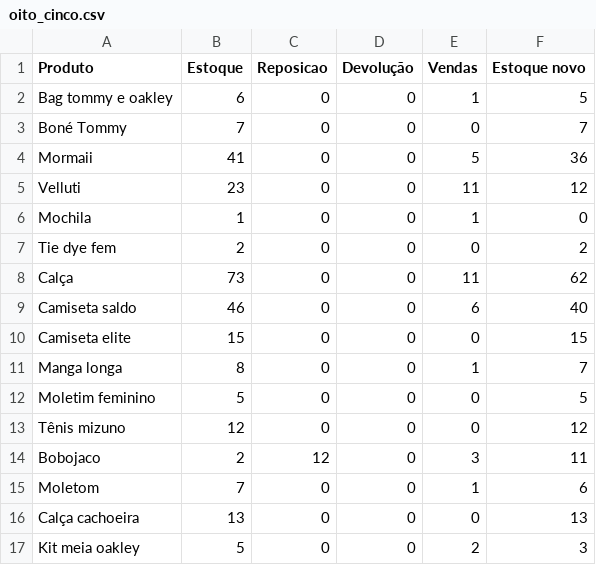
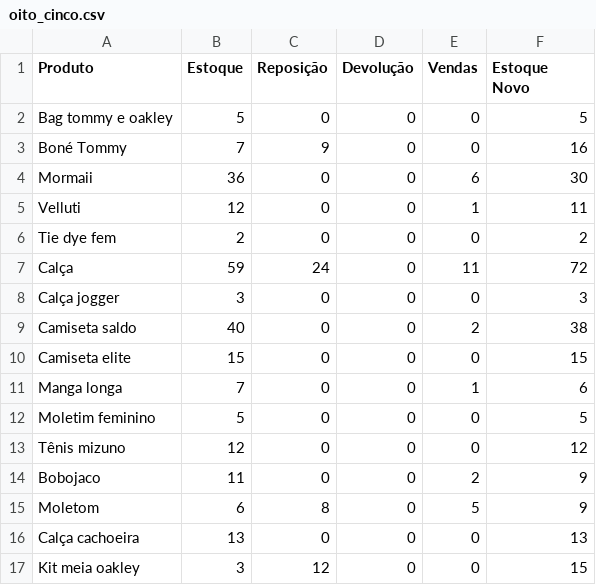
Before and after one commit to alexandresimoesf/lojaDados, a CSV file: oito_cinco.csv, drawn as a sheet; only a part is shown; the diff covers the shown part only.

```diff
--- a/oito_cinco.csv
+++ b/oito_cinco.csv
@@ -1,17 +1,17 @@
-Produto;Estoque;Reposicao;Devolução;Vendas;Estoque novo
-Bag tommy e oakley;6;0;0;1;5
-Boné Tommy;7;0;0;0;7
-Mormaii;41;0;0;5;36
-Velluti;23;0;0;11;12
-Mochila;1;0;0;1;0
+Produto;Estoque;Reposição;Devolução;Vendas;Estoque Novo
+Bag tommy e oakley;5;0;0;0;5
+Boné Tommy;7;9;0;0;16
+Mormaii;36;0;0;6;30
+Velluti;12;0;0;1;11
 Tie dye fem;2;0;0;0;2
-Calça;73;0;0;11;62
-Camiseta saldo;46;0;0;6;40
+Calça;59;24;0;11;72
+Calça jogger;3;0;0;0;3
+Camiseta saldo;40;0;0;2;38
 Camiseta elite;15;0;0;0;15
-Manga longa;8;0;0;1;7
+Manga longa;7;0;0;1;6
 Moletim feminino;5;0;0;0;5
 Tênis mizuno;12;0;0;0;12
-Bobojaco;2;12;0;3;11
-Moletom;7;0;0;1;6
+Bobojaco;11;0;0;2;9
+Moletom;6;8;0;5;9
 Calça cachoeira;13;0;0;0;13
-Kit meia oakley;5;0;0;2;3
+Kit meia oakley;3;12;0;0;15
```
Also changed, not shown: 2 added rows and 15 edited cells elsewhere in this file, compras.csv, despesas.csv, 3 other files.
